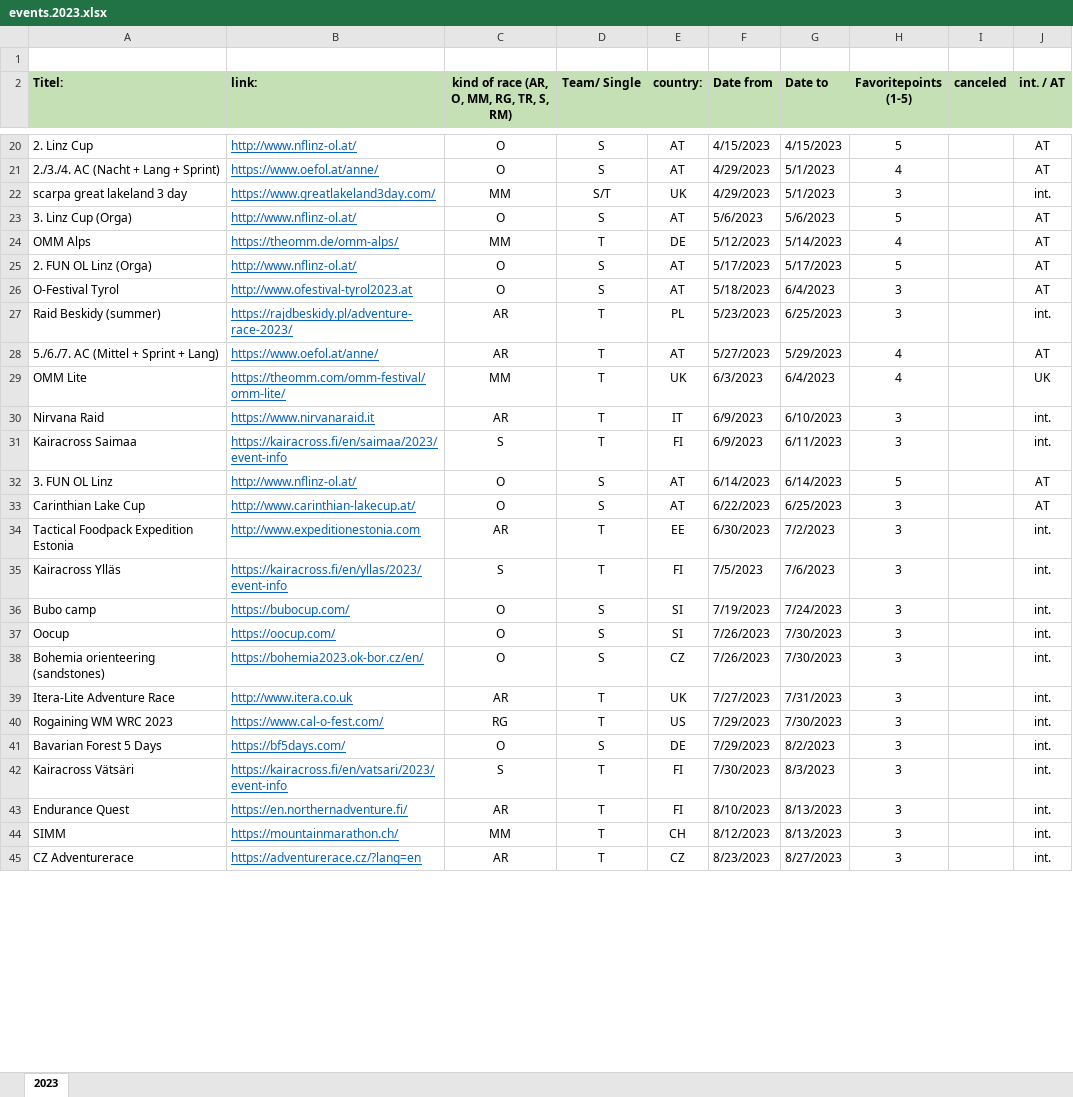
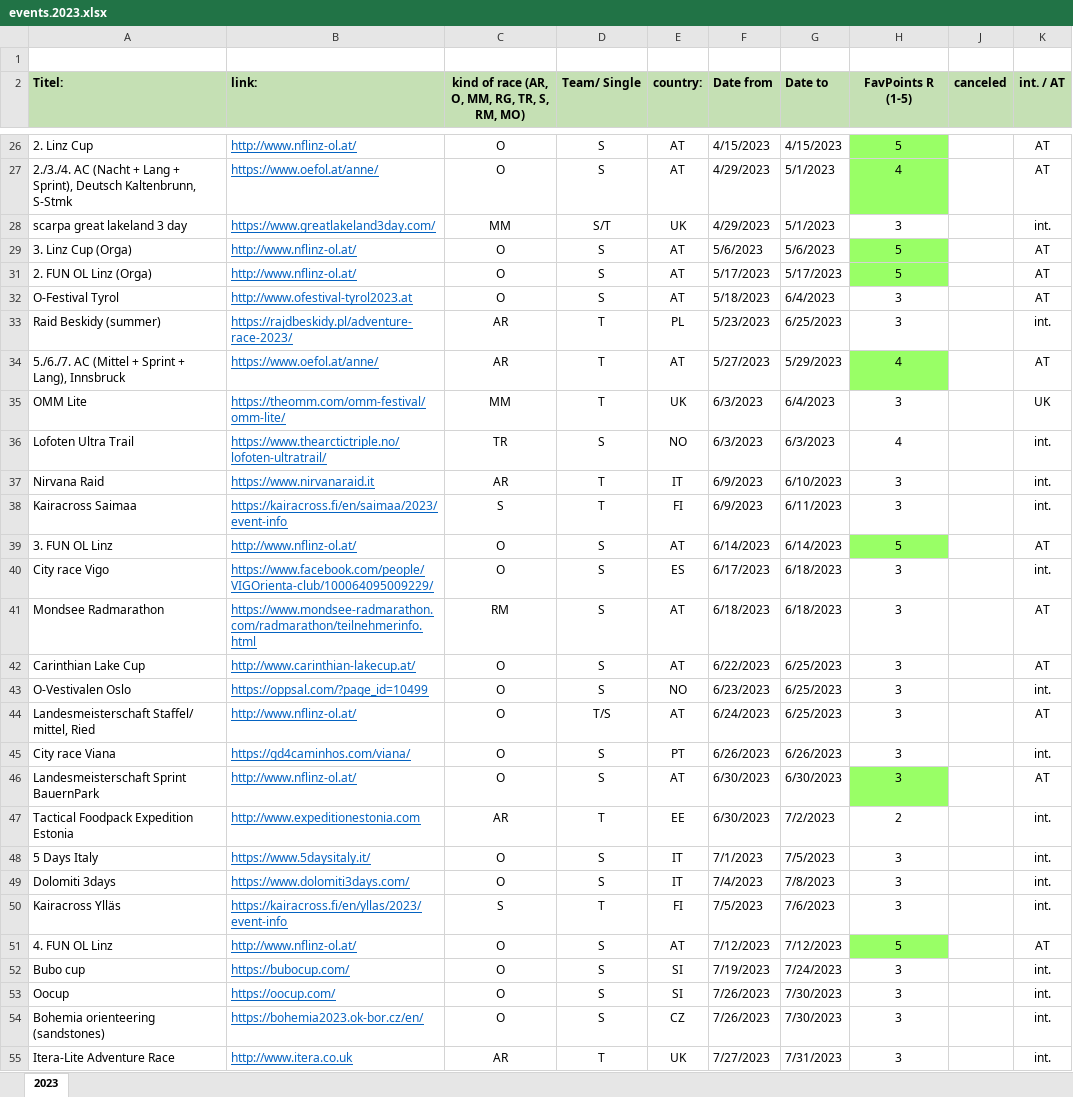
Before and after one commit to bemayr/outdoor-calendar, an Excel workbook: input/events.2023.xlsx, sheet 2023, drawn as a sheet; only a part is shown, gaps mark what is left out; the shorter side is filled out with more unchanged rows; values as stored, in another font and other column widths than the file's, no borders; removed rows and columns are numbered as before the commit, all else as after; ↵ is a line break in a cell; the diff covers the shown part only; the diff names each change by its address in the sheet, - before the commit and + after, or states it on an @@ line.

Commit message:
Event Update #6 by Rudi

```diff
--- a/input/events.2023.xlsx (sheet 2023)
+++ b/input/events.2023.xlsx (sheet 2023)
-C2: kind of race (AR, O, MM, RG, TR, S, RM)
+C2: kind of race (AR, O, MM, RG, TR, S, RM, MO)
-H2: Favoritepoints ↵ (1-5)
+H2: FavPoints R ↵ (1-5)
-H26:H27 fill: none
+H26:H27 fill: #99FF66
-A27 (Titel:): …Lang + Sprint)
+A27 (Titel:): …Lang + Sprint), Deutsch Kaltenbrunn, S-Stmk
-H29 fill: none
+H29 fill: #99FF66
-row 24: OMM Alps | https://theomm.de/omm-alps/ | MM | T | DE | 5/12/2023 | 5/14/2023 | 4 |  | AT
-H31 fill: none
+H31 fill: #99FF66
-A34 (Titel:): 5./6./7. AC (Mittel + Sprint + Lang)
+A34 (Titel:): 5./6./7. AC (Mittel + Sprint + Lang), Innsbruck
-H34 fill: none
+H34 fill: #99FF66
-H35 (FavPoints R (1-5)): 4
+H35 (FavPoints R (1-5)): 3
+row 36: Lofoten Ultra Trail | https://www.thearctictriple.no/lofoten-ultratrail/ | TR | S | NO | 6/3/2023 | 6/3/2023 | 4 |  | int.
-H39 fill: none
+H39 fill: #99FF66
+row 40: City race Vigo | https://www.facebook.com/people/VIGOrienta-club/100064095009229/ | O | S | ES | 6/17/2023 | 6/18/2023 | 3 |  | int.
+row 41: Mondsee Radmarathon | https://www.mondsee-radmarathon.com/radmarathon/teilnehmerinfo.html | RM | S | AT | 6/18/2023 | 6/18/2023 | 3 |  | AT
+row 43: O-Vestivalen Oslo | https://oppsal.com/?page_id=10499 | O | S | NO | 6/23/2023 | 6/25/2023 | 3 |  | int.
+row 44: Landesmeisterschaft Staffel/ mittel, Ried | http://www.nflinz-ol.at/ | O | T/S | AT | 6/24/2023 | 6/25/2023 | 3 |  | AT
+row 45: City race Viana | https://gd4caminhos.com/viana/ | O | S | PT | 6/26/2023 | 6/26/2023 | 3 |  | int.
+row 46: Landesmeisterschaft Sprint BauernPark | http://www.nflinz-ol.at/ | O | S | AT | 6/30/2023 | 6/30/2023 | 3 |  | AT
-H47 (FavPoints R (1-5)): 3
+H47 (FavPoints R (1-5)): 2
+row 48: 5 Days Italy | https://www.5daysitaly.it/ | O | S | IT | 7/1/2023 | 7/5/2023 | 3 |  | int.
+row 49: Dolomiti 3days | https://www.dolomiti3days.com/ | O | S | IT | 7/4/2023 | 7/8/2023 | 3 |  | int.
+row 51: 4. FUN OL Linz | http://www.nflinz-ol.at/ | O | S | AT | 7/12/2023 | 7/12/2023 | 5 |  | AT
-A52 (Titel:): Bubo camp
+A52 (Titel:): Bubo cup
```
Also changed, not shown: 24 added rows, 2 removed rows, 1 hidden or unhidden row, 2 edited cells and cell formats elsewhere in this sheet, hidden cells.
